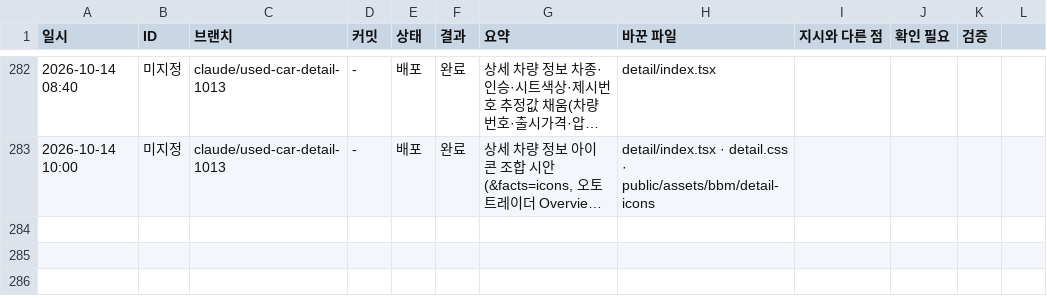
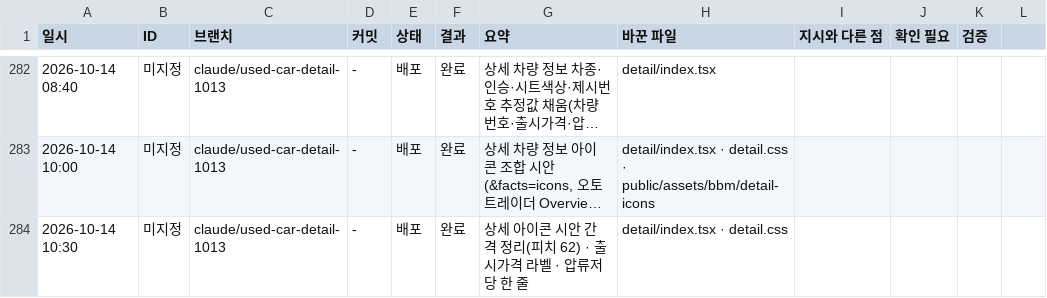
Before and after one commit to bobaekimboae/bobaedream, a CSV file: reports/work-log.csv, drawn as a sheet; only a part is shown, gaps mark what is left out; long unchanged cells end in …; the diff names each change by its address in the sheet, - before the commit and + after, or states it on an @@ line.

```diff
--- a/reports/work-log.csv
+++ b/reports/work-log.csv
+row 284: 2026-10-14 10:30 | 미지정 | claude/used-car-detail-1013 | - | 배포 | 완료 | 상세 아이콘 시안 간격 정리(피치 62) · 출시가격 라벨 · 압류저당 한 줄 | detail/index.tsx · detail.css
```
Also changed, not shown: 3 other files.
